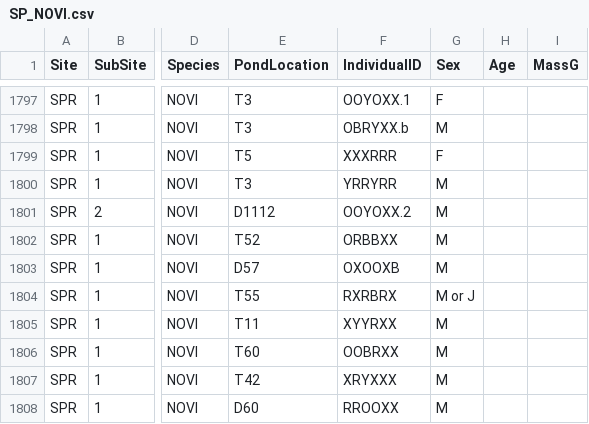
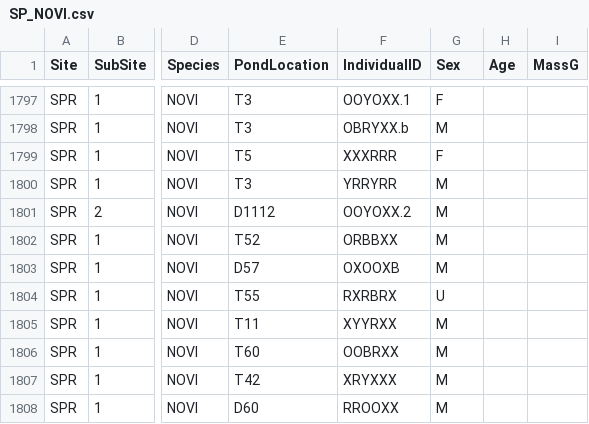
Before and after one commit to NEARMI/Bd_CMR, a CSV file: data/cleaned_cmr_csv/SP_NOVI.csv, drawn as a sheet; only a part is shown, gaps mark what is left out; the diff names each change by its address in the sheet, - before the commit and + after, or states it on an @@ line.

```diff
--- a/data/cleaned_cmr_csv/SP_NOVI.csv
+++ b/data/cleaned_cmr_csv/SP_NOVI.csv
-G1804 (Sex): M or J
+G1804 (Sex): U
```
Also changed, not shown: data/cleaned_cmr_csv/JP_RALU.csv, data/cleaned_cmr_csv/TM_ANBO.csv.
